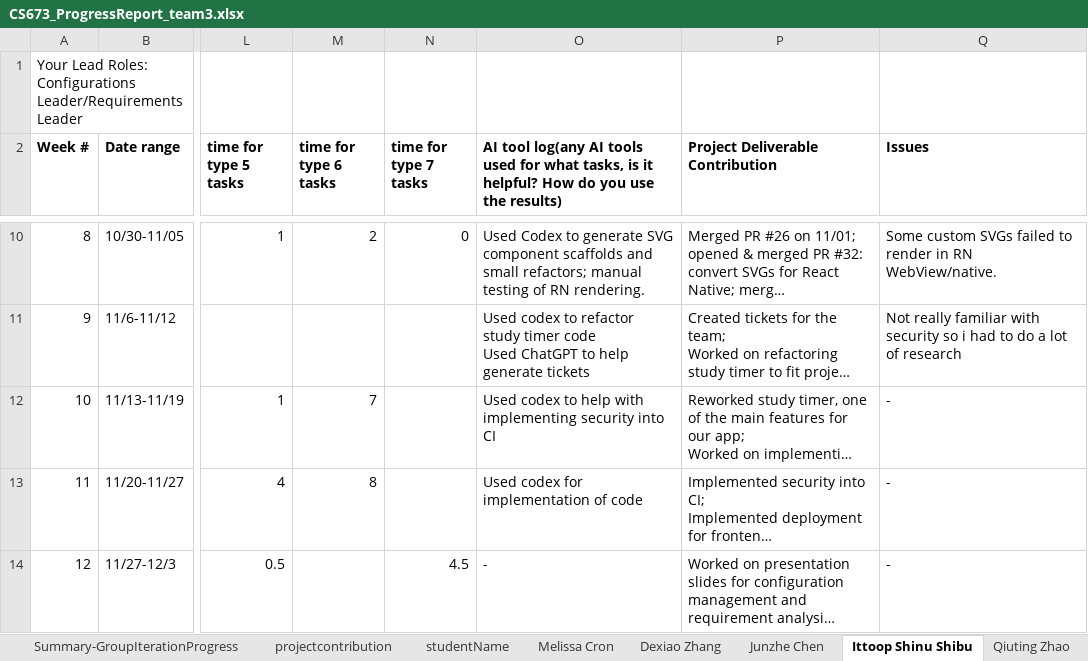
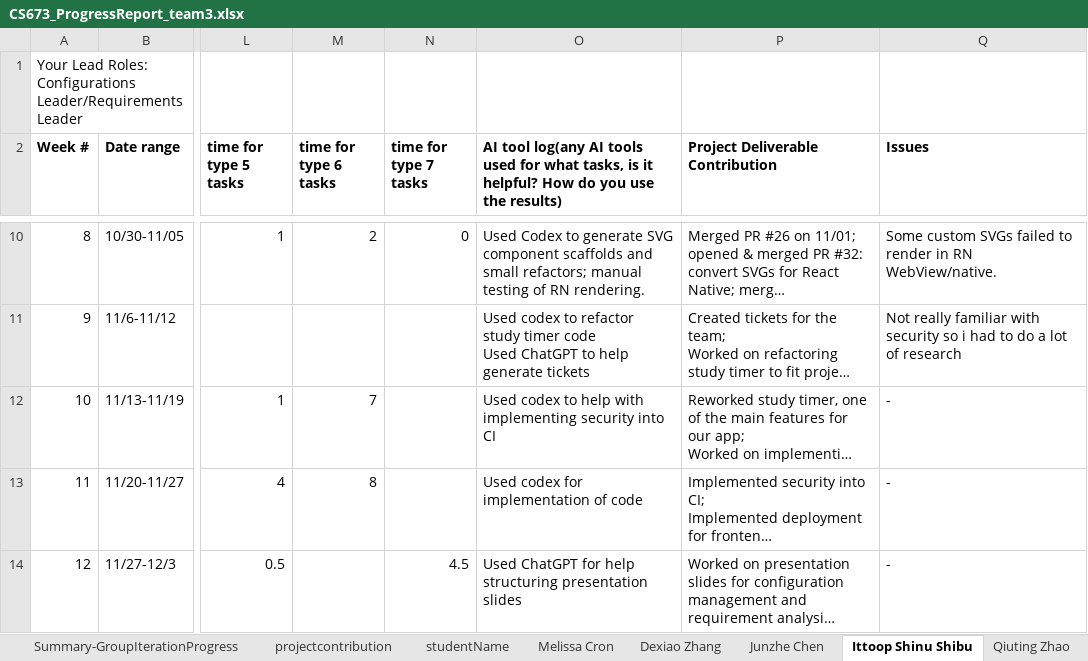
Before and after one commit to BUMETCS673/cs673f25a2project-cs673a2f25team3, an Excel workbook: doc/CS673_ProgressReport_team3.xlsx, sheet Ittoop Shinu Shibu, drawn as a sheet; only a part is shown, gaps mark what is left out; long unchanged cells end in …; values as stored, in another font and other column widths than the file's, no borders; charts and pictures not drawn; the diff names each change by its address in the sheet, - before the commit and + after, or states it on an @@ line.

Commit message:
Slight changes to progress report

```diff
--- a/doc/CS673_ProgressReport_team3.xlsx (sheet Ittoop Shinu Shibu)
+++ b/doc/CS673_ProgressReport_team3.xlsx (sheet Ittoop Shinu Shibu)
-O14: -
+O14: Used ChatGPT for help structuring presentation slides
```
Also changed, not shown: formulas that keep their value, charts or pictures.
